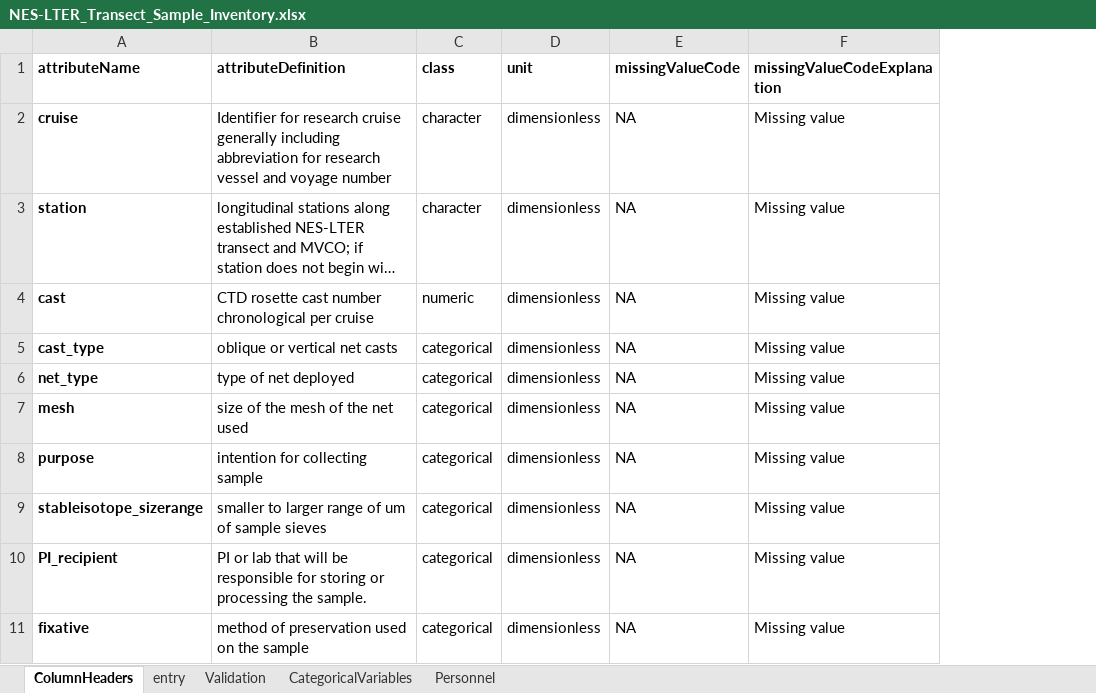
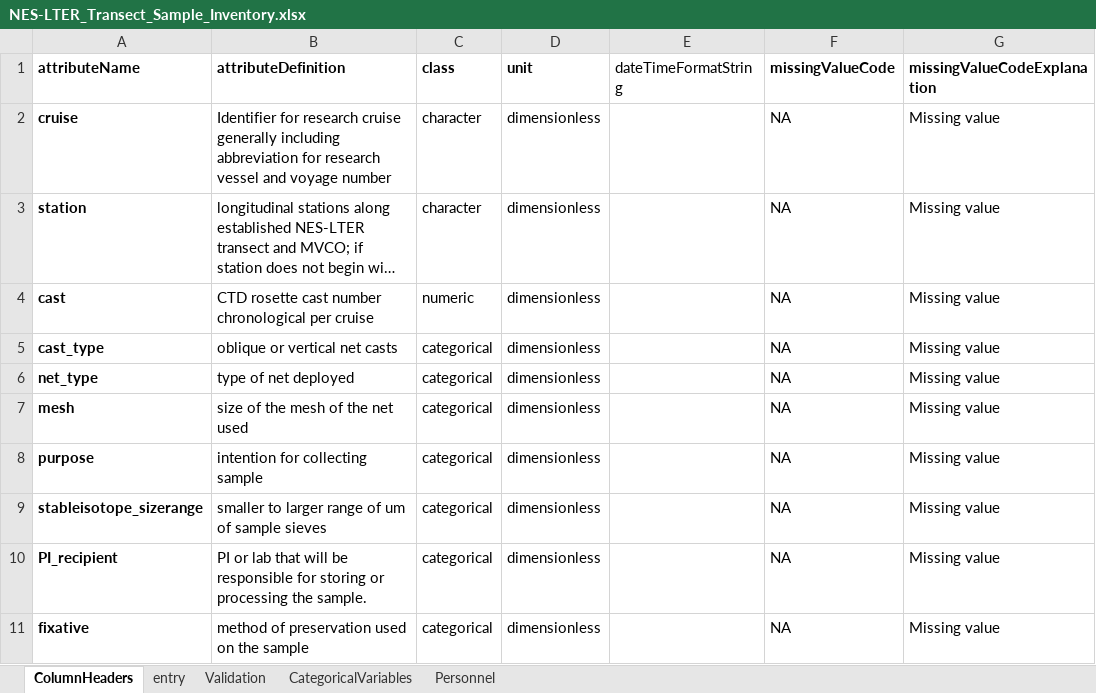
Before and after one commit to WHOIGit/nes-lter-zooplankton-transect-inventory, an Excel workbook: NES-LTER_Transect_Sample_Inventory.xlsx, sheet ColumnHeaders, drawn as a sheet; only a part is shown; long unchanged cells end in …; values as stored, in another font and other column widths than the file's, no borders; charts and pictures not drawn; the diff names each change by its address in the sheet, - before the commit and + after, or states it on an @@ line.

Commit message:
added missing dateTimeFormatString column

```diff
--- a/NES-LTER_Transect_Sample_Inventory.xlsx (sheet ColumnHeaders)
+++ b/NES-LTER_Transect_Sample_Inventory.xlsx (sheet ColumnHeaders)
+column E (dateTimeFormatString), empty
```
Also changed, not shown: sheet entry, charts or pictures.
